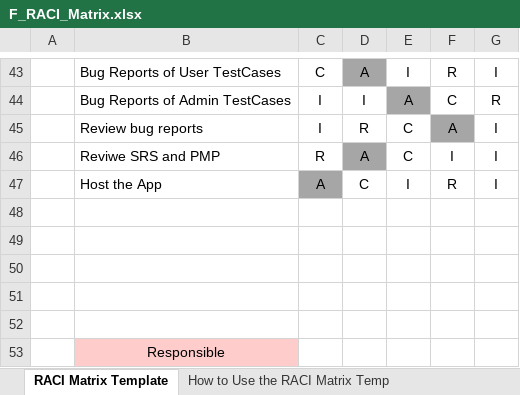
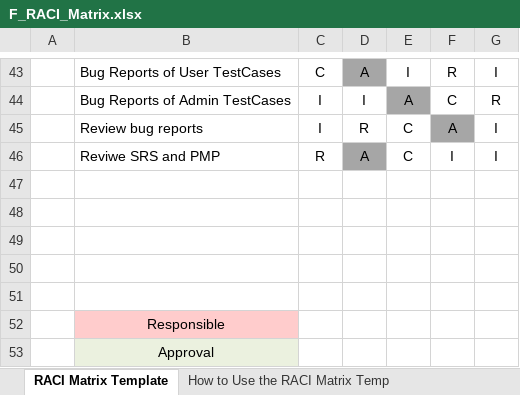
Before and after one commit to Aml-Nasser/QA_Foodies, an Excel workbook: Concept/F_RACI_Matrix.xlsx, sheet RACI Matrix Template, drawn as a sheet; only a part is shown, gaps mark what is left out; the shorter side is filled out with more unchanged rows; values as stored, in another font and other column widths than the file's, no borders; conditional formats not drawn; the diff names each change by its address in the sheet, - before the commit and + after, or states it on an @@ line.

Commit message:
Edit F_RACI_Matrix

```diff
--- a/Concept/F_RACI_Matrix.xlsx (sheet RACI Matrix Template)
+++ b/Concept/F_RACI_Matrix.xlsx (sheet RACI Matrix Template)
-row 47:  | Host the App | A | C | I | R | I
```
